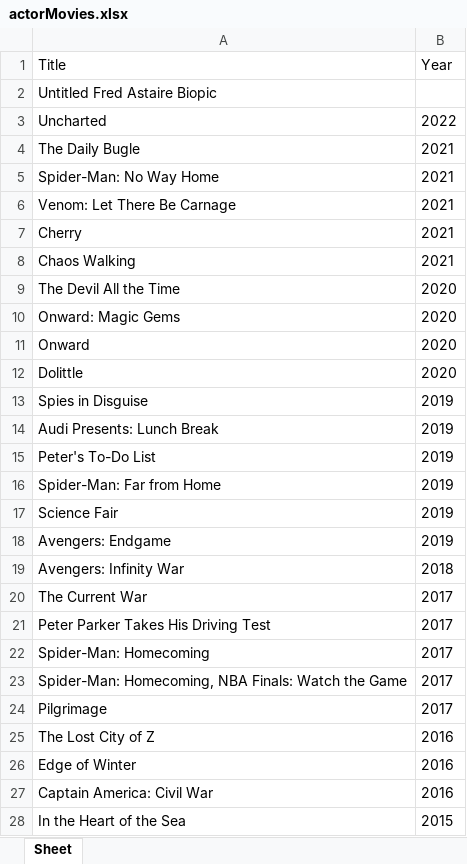
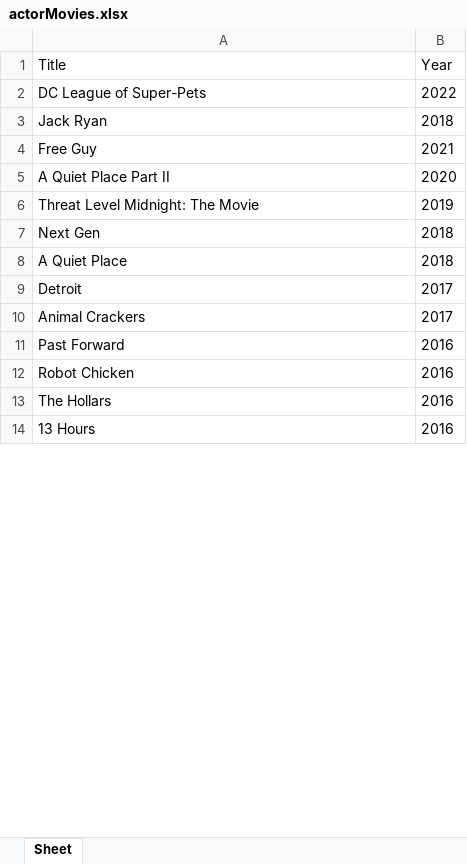
Before and after one commit to M-Shehzad/actorHunt, an Excel workbook: actorMovies.xlsx, sheet Sheet, drawn as a sheet; only a part is shown; values as stored, in another font and other column widths than the file's, no borders; removed rows and columns are numbered as before the commit, all else as after; the diff covers the shown part only; the diff names each change by its address in the sheet, - before the commit and + after, or states it on an @@ line.

```diff
--- a/actorMovies.xlsx (sheet Sheet)
+++ b/actorMovies.xlsx (sheet Sheet)
-row 2: Untitled Fred Astaire Biopic
-A2 (Title): Uncharted
+A2 (Title): DC League of Super-Pets
+row 3: Jack Ryan | 2018
-A4 (Title): The Daily Bugle
+A4 (Title): Free Guy
-row 5: Spider-Man: No Way Home | 2021
-row 6: Venom: Let There Be Carnage | 2021
-row 7: Cherry | 2021
-row 8: Chaos Walking | 2021
-A5 (Title): The Devil All the Time
+A5 (Title): A Quiet Place Part II
-row 10: Onward: Magic Gems | 2020
-row 11: Onward | 2020
-row 12: Dolittle | 2020
-row 13: Spies in Disguise | 2019
-A6 (Title): Audi Presents: Lunch Break
+A6 (Title): Threat Level Midnight: The Movie
-row 15: Peter's To-Do List | 2019
-row 16: Spider-Man: Far from Home | 2019
-row 17: Science Fair | 2019
-row 18: Avengers: Endgame | 2019
+row 7: Next Gen | 2018
-A8 (Title): Avengers: Infinity War
+A8 (Title): A Quiet Place
-row 20: The Current War | 2017
-A9 (Title): Peter Parker Takes His Driving Test
+A9 (Title): Detroit
-row 22: Spider-Man: Homecoming | 2017
-row 23: Spider-Man: Homecoming, NBA Finals: Watch the Game | 2017
-A10 (Title): Pilgrimage
+A10 (Title): Animal Crackers
+row 11: Past Forward | 2016
-A12 (Title): The Lost City of Z
+A12 (Title): Robot Chicken
-A13 (Title): Edge of Winter
+A13 (Title): The Hollars
-A14 (Title): Captain America: Civil War
+A14 (Title): 13 Hours
-row 28: In the Heart of the Sea | 2015
```
Also changed, not shown: 33 added rows, 3 removed rows and 5 edited cells elsewhere in this sheet, 3 other files.
